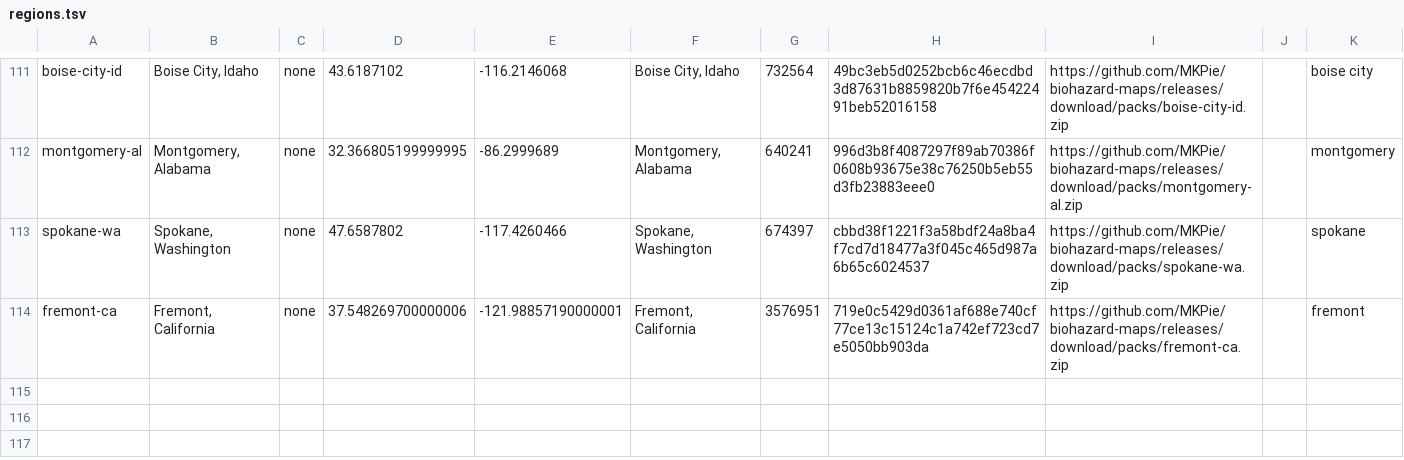
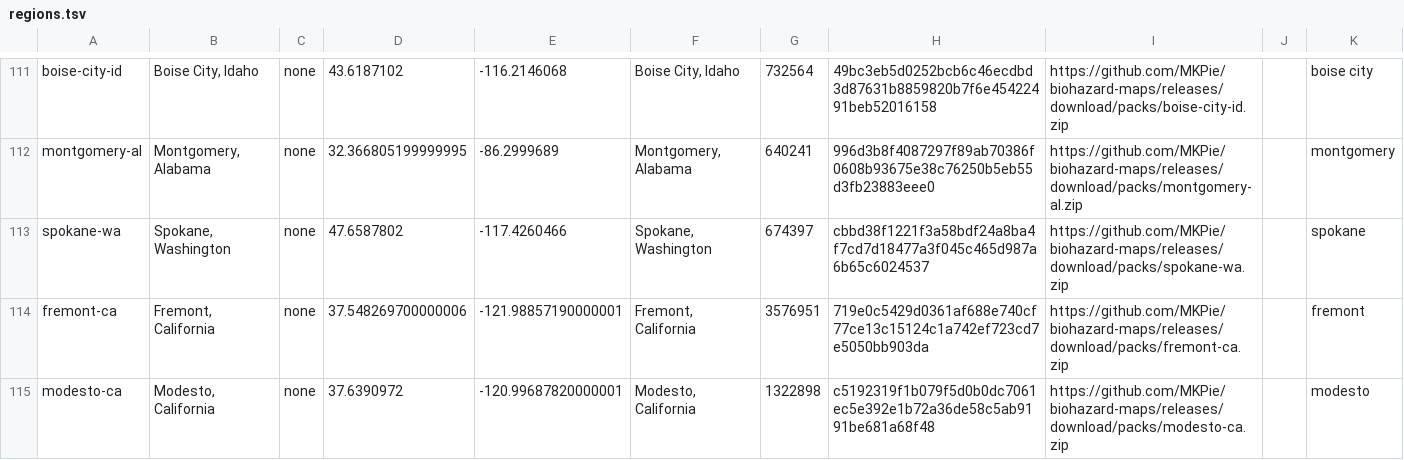
Before and after one commit to MKPie/biohazard-maps, a TSV file: regions.tsv, drawn as a sheet; only a part is shown, gaps mark what is left out.

Commit message:
Add map pack modesto-ca

```diff
--- a/regions.tsv
+++ b/regions.tsv
@@ -114 +114,2 @@ spokane-wa	Spokane, Washington	none	47.6587802	-117.4260466	Spokane, Washington
 fremont-ca	Fremont, California	none	37.548269700000006	-121.98857190000001	Fremont, California	3576951	719e0c5429d0361af688e740cf77ce13c15124c1a742ef723cd7e5050bb903da	https://github.com/MKPie/biohazard-maps/releases/download/packs/fremont-ca.zip		fremont
+modesto-ca	Modesto, California	none	37.6390972	-120.99687820000001	Modesto, California	1322898	c5192319f1b079f5d0b0dc7061ec5e392e1b72a36de58c5ab9191be681a68f48	https://github.com/MKPie/biohazard-maps/releases/download/packs/modesto-ca.zip		modesto
```
